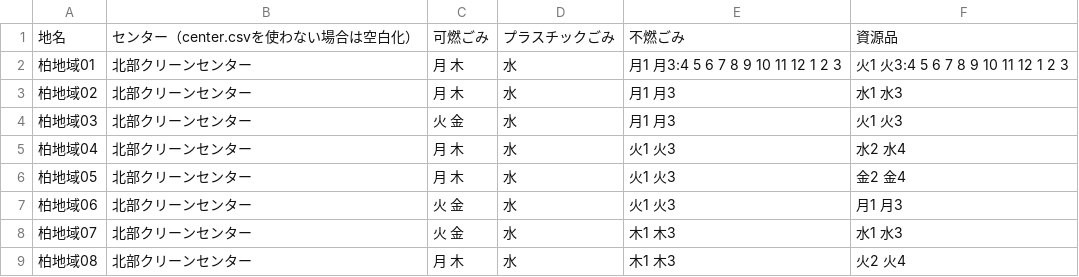
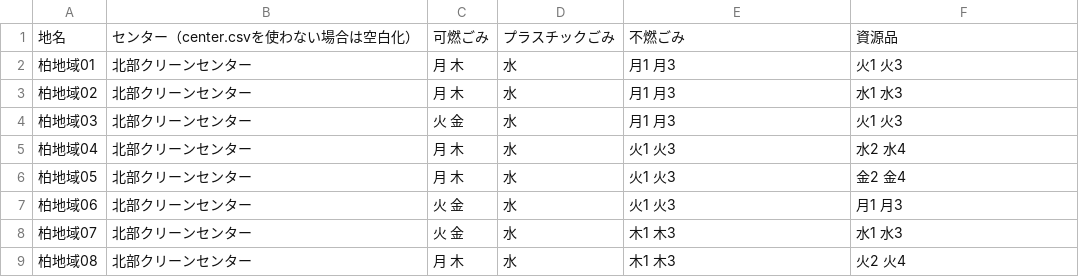
Before and after one commit to code4ka/5374.ksw, a CSV file: data/area_days.csv, drawn as a sheet; only a part is shown; the diff covers the shown part only.

Commit message:
merge

```diff
--- a/data/area_days.csv
+++ b/data/area_days.csv
@@ -1,3 +1,3 @@
 地名,センター（center.csvを使わない場合は空白化）,可燃ごみ,プラスチックごみ,不燃ごみ,資源品
-柏地域01,北部クリーンセンター,月 木,水,月1 月3:4 5 6 7 8 9 10 11 12 1 2 3,火1 火3:4 5 6 7 8 9 10 11 12 1 2 3
+柏地域01,北部クリーンセンター,月 木,水,月1 月3,火1 火3
 柏地域02,北部クリーンセンター,月 木,水,月1 月3,水1 水3
```
Also changed, not shown: 30 added rows elsewhere in this file.
